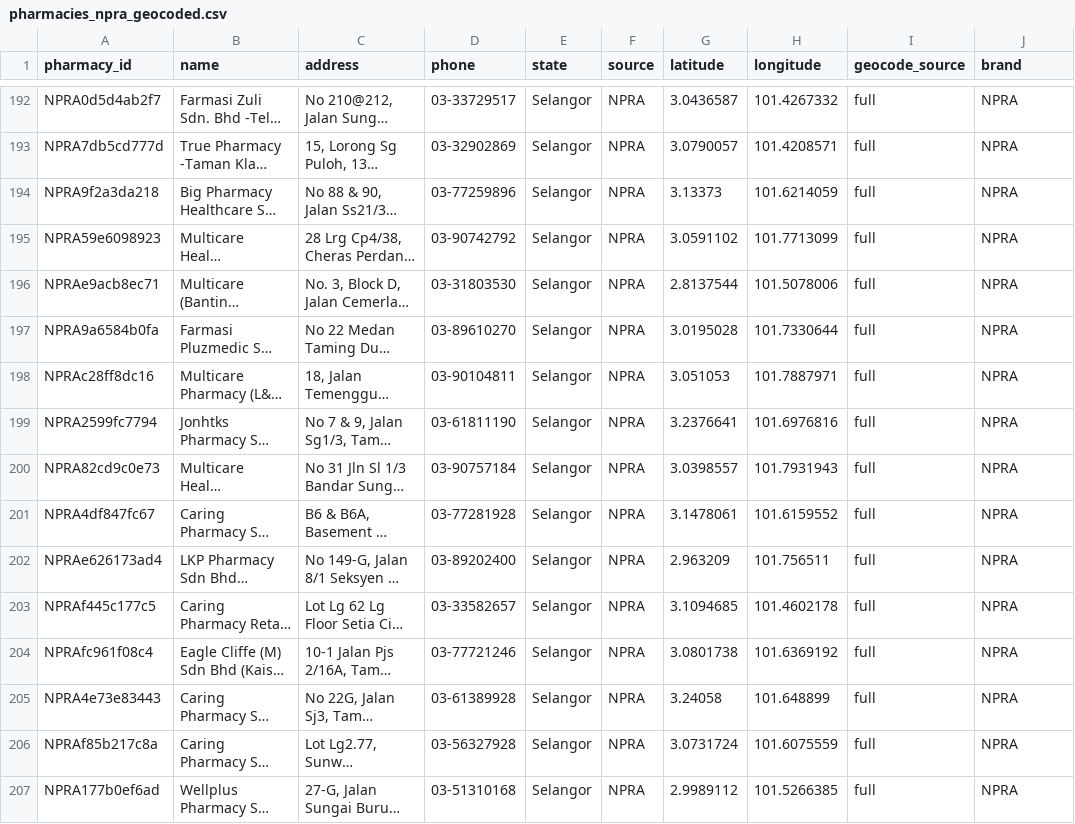
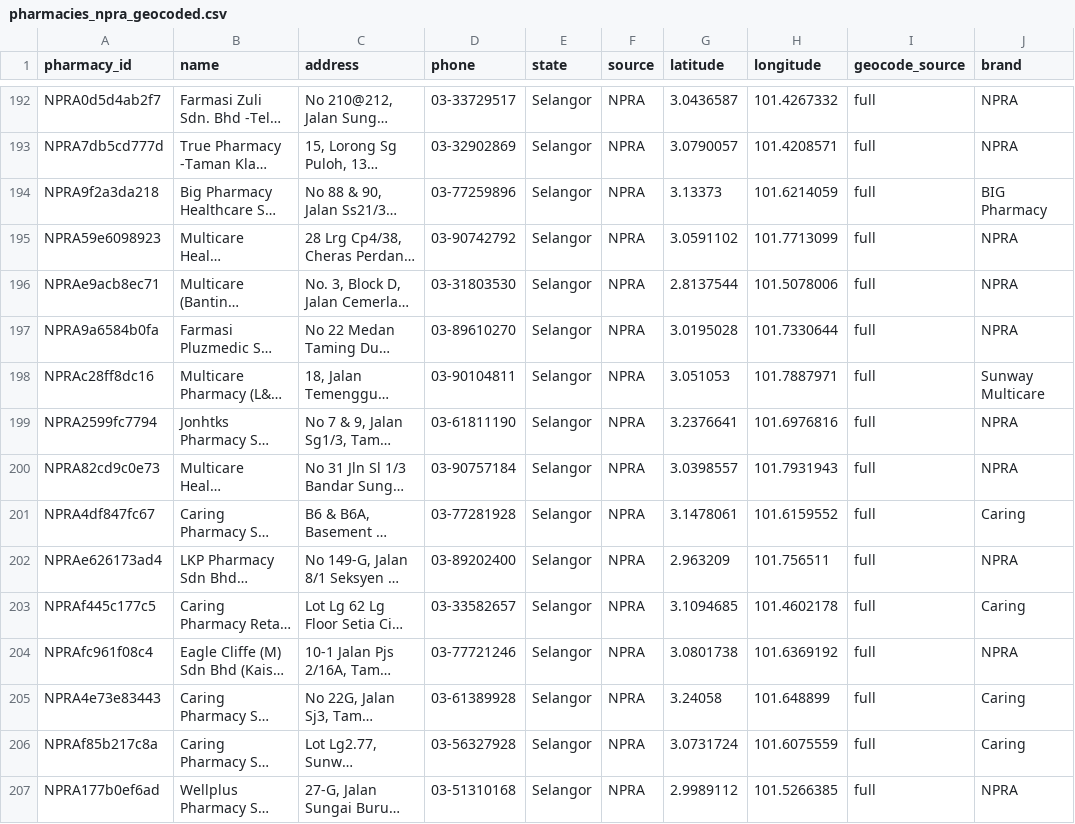
Before and after one commit to danniesidequestmaxxing/malaysia-pharmacy-mapping, a CSV file: data/pharmacies_npra_geocoded.csv, drawn as a sheet; only a part is shown, gaps mark what is left out; long unchanged cells end in …; the diff covers the shown part only; the diff names each change by its address in the sheet, - before the commit and + after, or states it on an @@ line.

```diff
--- a/data/pharmacies_npra_geocoded.csv
+++ b/data/pharmacies_npra_geocoded.csv
-J194 (brand): NPRA
+J194 (brand): BIG Pharmacy
-J198 (brand): NPRA
+J198 (brand): Sunway Multicare
-J201 (brand): NPRA
+J201 (brand): Caring
-J203 (brand): NPRA
+J203 (brand): Caring
-J205:J206 (brand): NPRA
+J205:J206 (brand): Caring
```
Also changed, not shown: 182 edited cells elsewhere in this file, 8 other files.
